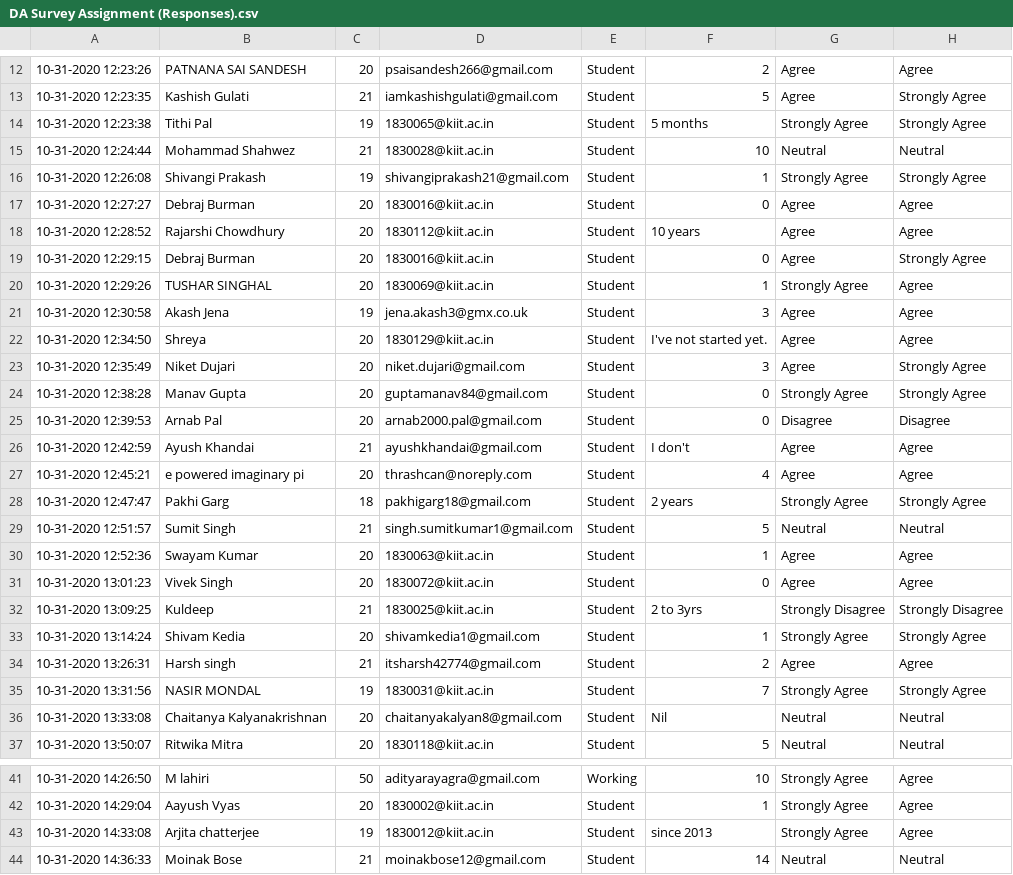
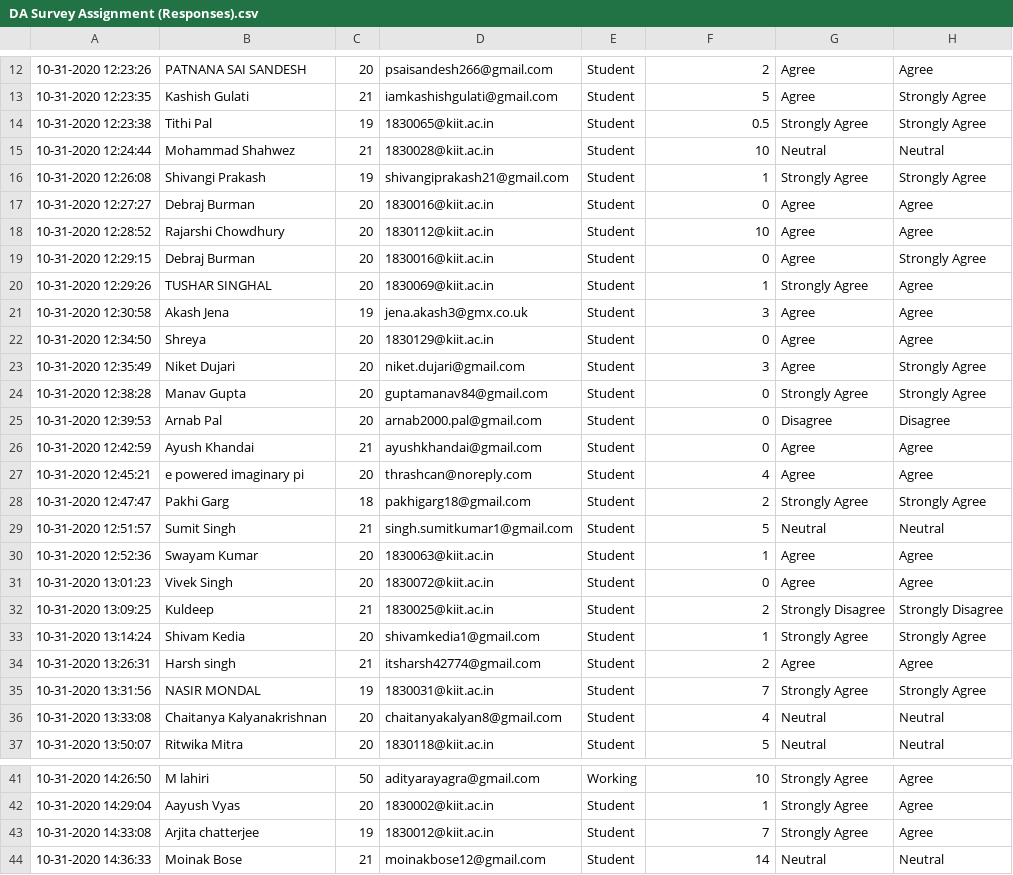
Before and after one commit to AayushVyasKIIT/Data-Analysis---Effects-of-yoga, a CSV file: DA Survey Assignment (Responses).csv, drawn as a sheet; only a part is shown, gaps mark what is left out; the diff covers the shown part only; the diff names each change by its address in the sheet, - before the commit and + after, or states it on an @@ line.

```diff
--- a/DA Survey Assignment (Responses).csv
+++ b/DA Survey Assignment (Responses).csv
-F14: 5 months
+F14: 0.5
-F18: 10 years
+F18: 10
-F22: I've not started yet.
+F22: 0
-F26: I don't
+F26: 0
-F28: 2 years
+F28: 2
-F32: 2 to 3yrs
+F32: 2
-F36: Nil
+F36: 4
-F43: since 2013
+F43: 7
```
Also changed, not shown: 23 edited cells elsewhere in this file, 2 other files.
